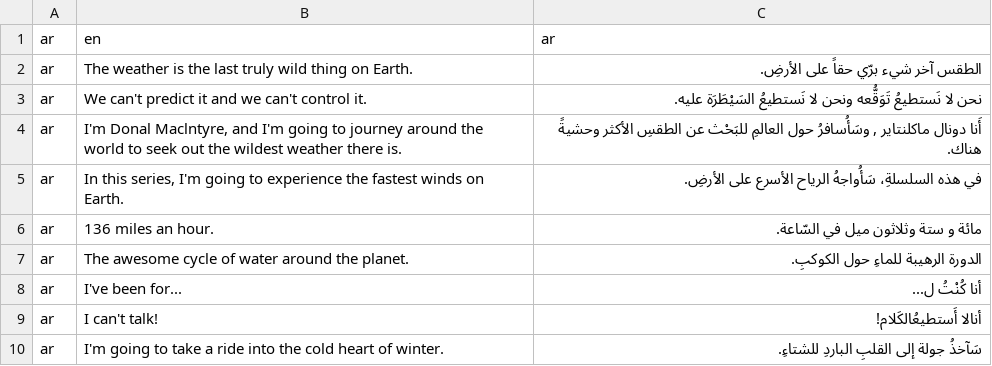
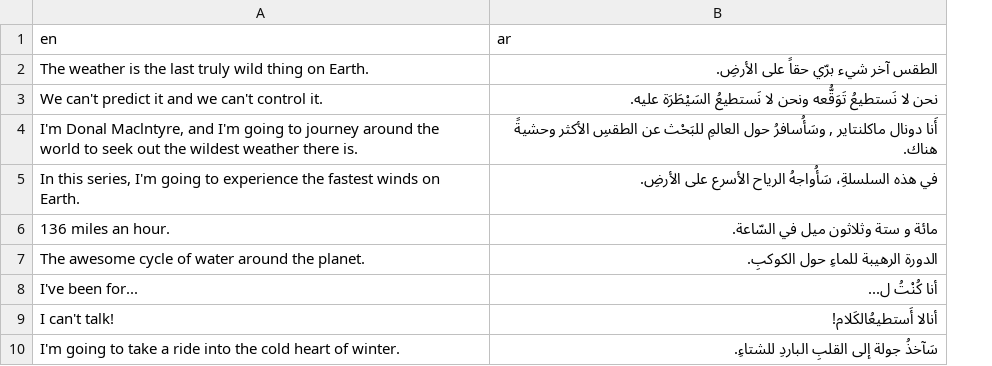
Before and after one commit to neonrights/Adversarial-Cross-Lingual-Context-Vectors, a TSV file: example_data/sample.ar-en.tsv, drawn as a sheet; only a part is shown; the diff names each change by its address in the sheet, - before the commit and + after, or states it on an @@ line.

Commit message:
fixed bad formatting in certain sample files

```diff
--- a/example_data/sample.ar-en.tsv
+++ b/example_data/sample.ar-en.tsv
-column A (ar), rows 2-10: all ar
```
Also changed, not shown: example_data/sample.bg-en.tsv, example_data/sample.de-en.tsv, 5 other files.
